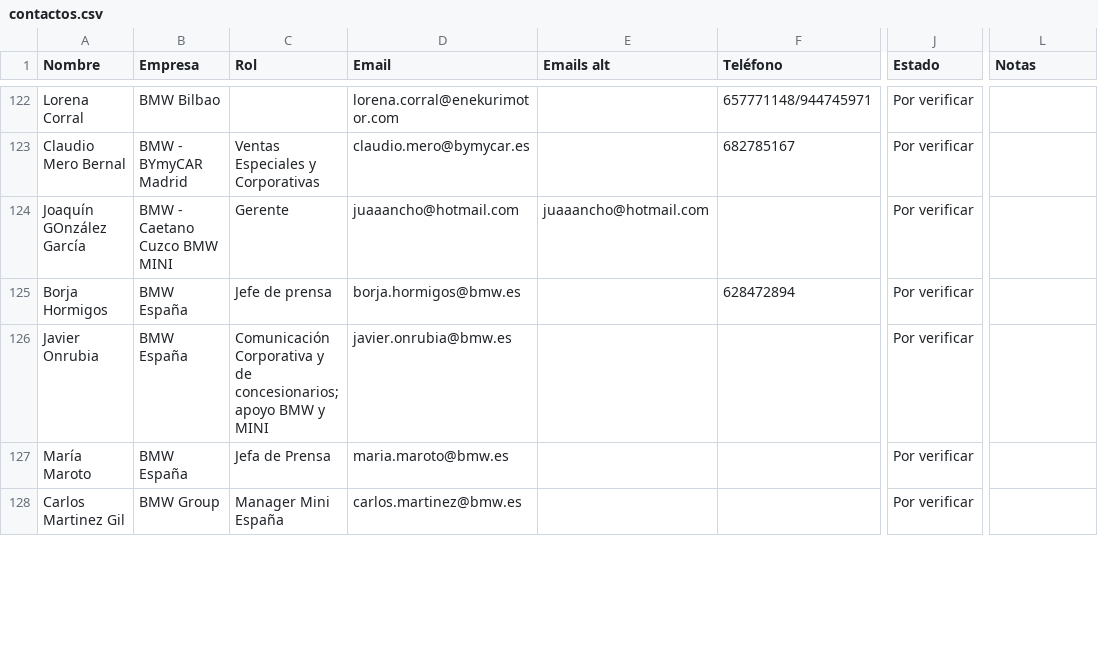
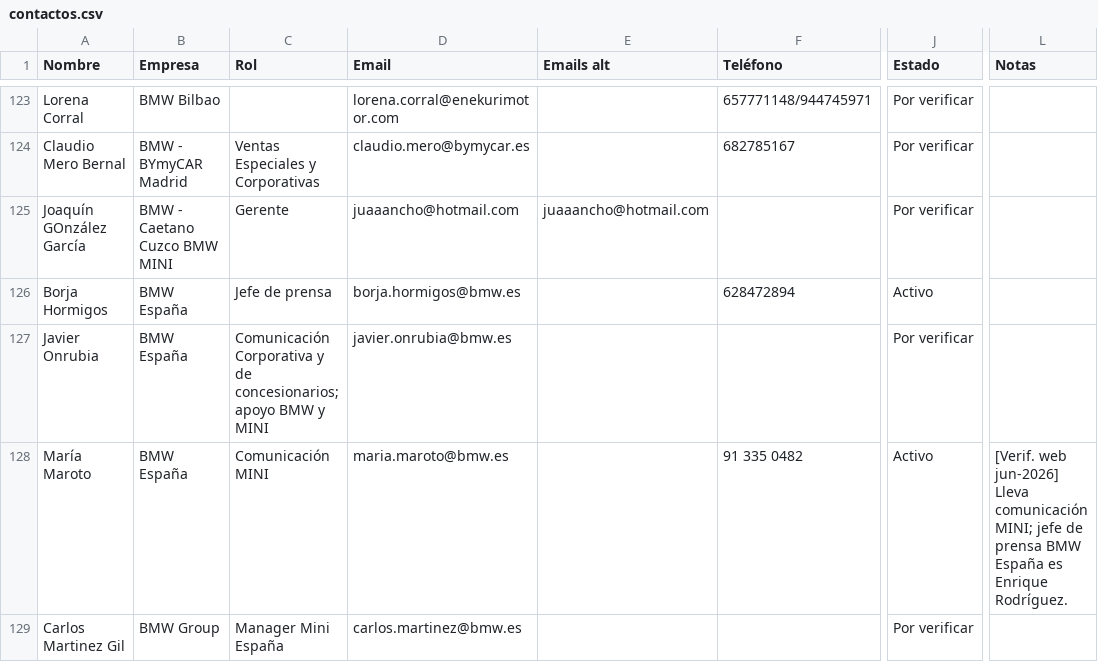
Before and after one commit to alvaromuro99/CarDesign-App, a CSV file: contactos/contactos.csv, drawn as a sheet; only a part is shown, gaps mark what is left out; addresses are those after the commit; the diff covers the shown part only; the diff names each change by its address in the sheet, - before the commit and + after, or states it on an @@ line.

Commit message:
Add files via upload

```diff
--- a/contactos/contactos.csv
+++ b/contactos/contactos.csv
-J126 (Estado): Por verificar
+J126 (Estado): Activo
-C128 (Rol): Jefa de Prensa
+C128 (Rol): Comunicación MINI
-F128 (Teléfono): (empty)
+F128 (Teléfono): 91 335 0482
-J128 (Estado): Por verificar
+J128 (Estado): Activo
-L128 (Notas): (empty)
+L128 (Notas): [Verif. web jun-2026] Lleva comunicación MINI; jefe de prensa BMW España es Enrique Rodríguez.
```
Also changed, not shown: 1 added row and 8 edited cells elsewhere in this file.
